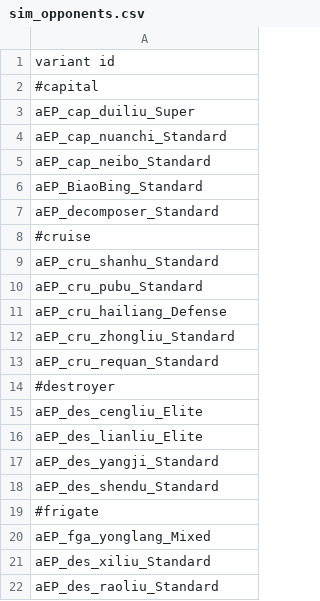
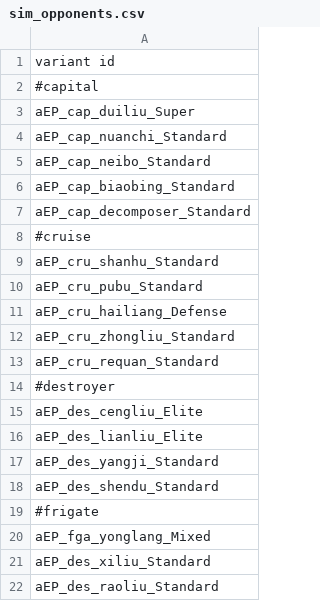
Before and after one commit to a111164i/FSF_MilitaryCompany, a CSV file: data/campaign/sim_opponents.csv, drawn as a sheet.

```diff
--- a/data/campaign/sim_opponents.csv
+++ b/data/campaign/sim_opponents.csv
@@ -5,4 +5,4 @@ aEP_cap_nuanchi_Standard
 aEP_cap_neibo_Standard
-aEP_BiaoBing_Standard
-aEP_decomposer_Standard
+aEP_cap_biaobing_Standard
+aEP_cap_decomposer_Standard
 #cruise
```
Also changed, not shown: data/campaign/sim_opponents_dev.csv, data/hulls/ship_data.csv, 40 other files.
